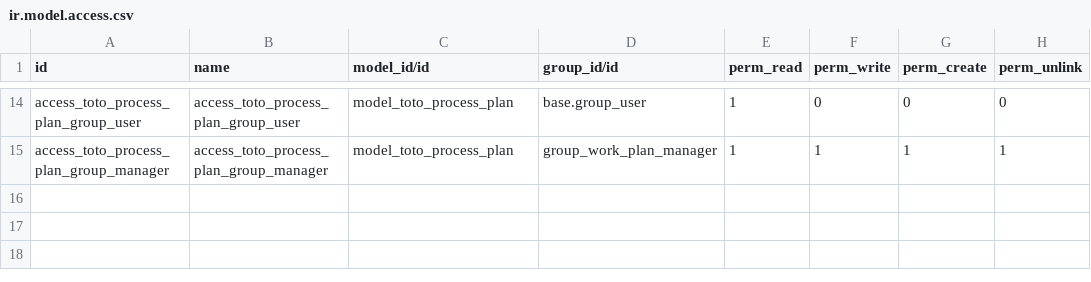
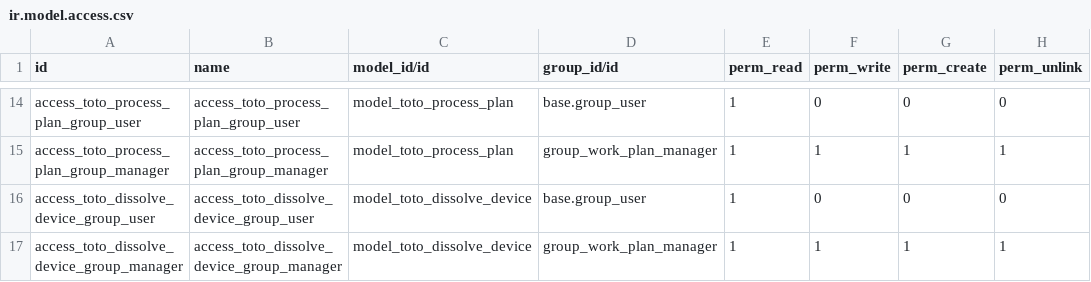
Before and after one commit to samuguying/toto_work, a CSV file: work_plan/security/ir.model.access.csv, drawn as a sheet; only a part is shown, gaps mark what is left out; the diff names each change by its address in the sheet, - before the commit and + after, or states it on an @@ line.

```diff
--- a/work_plan/security/ir.model.access.csv
+++ b/work_plan/security/ir.model.access.csv
+row 16: access_toto_dissolve_device_group_user | access_toto_dissolve_device_group_user | model_toto_dissolve_device | base.group_user | 1 | 0 | 0 | 0
+row 17: access_toto_dissolve_device_group_manager | access_toto_dissolve_device_group_manager | model_toto_dissolve_device | group_work_plan_manager | 1 | 1 | 1 | 1
```
Also changed, not shown: 3 other files.
